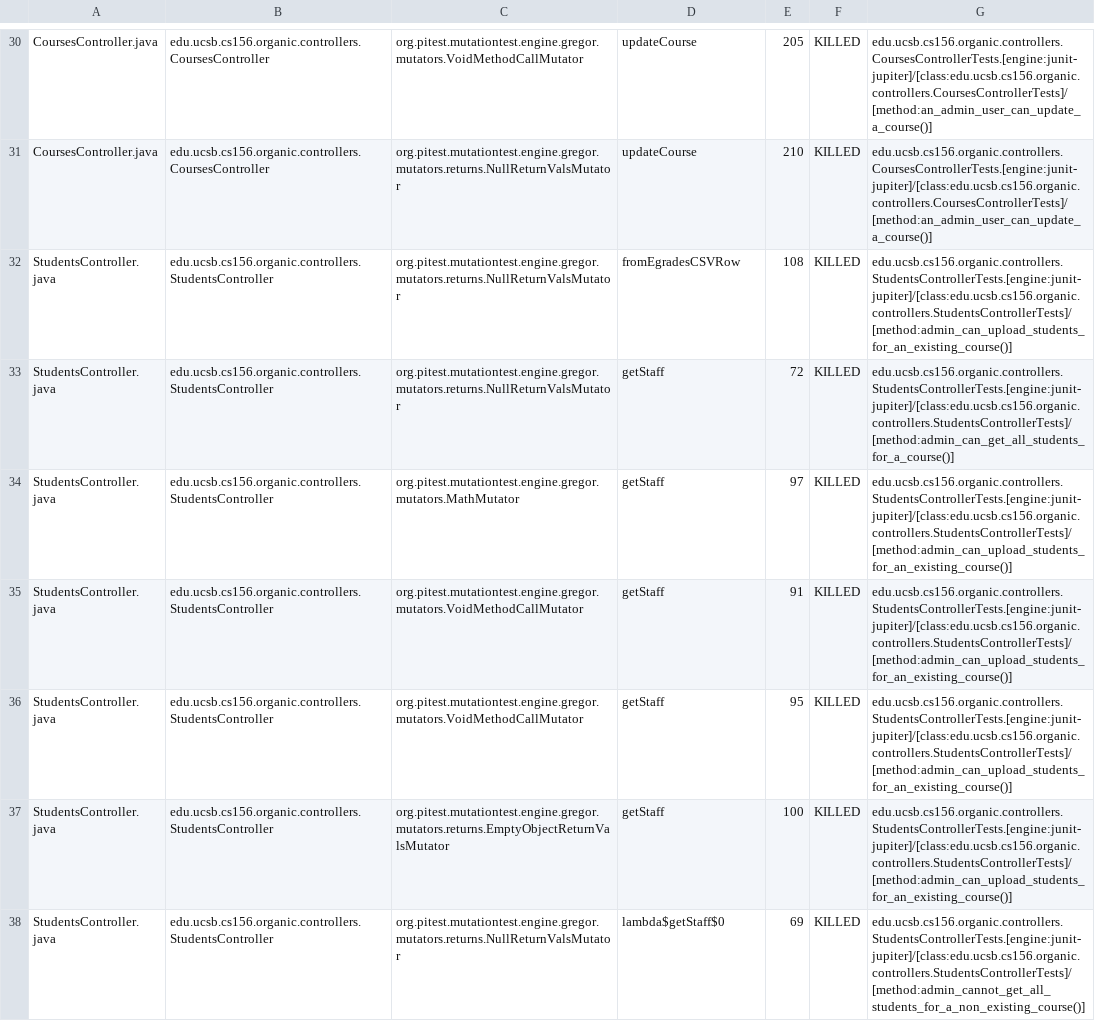
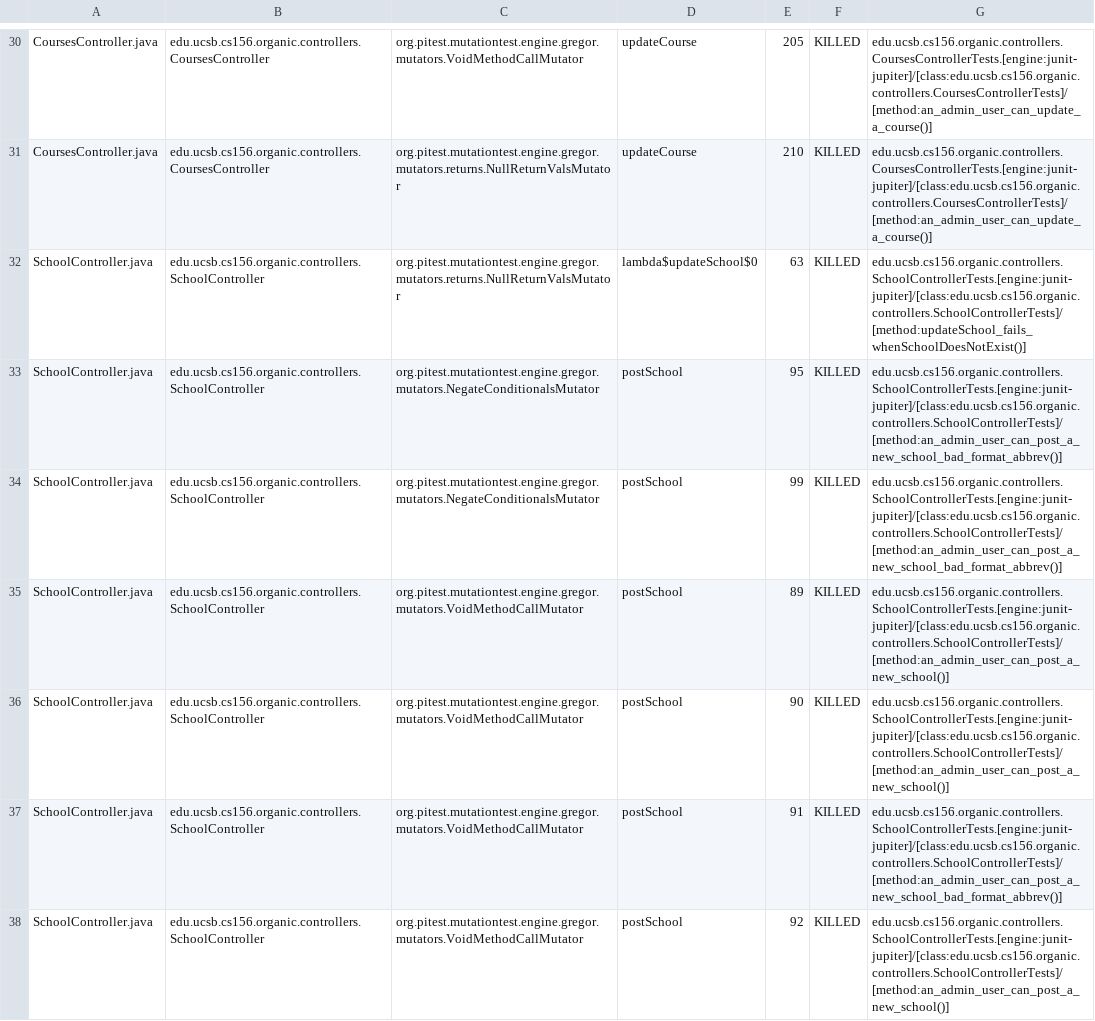
Before and after one commit to ucsb-cs156-w24/proj-organic-w24-6pm-1, a CSV file: prs/68/pitest/mutations.csv, drawn as a sheet; only a part is shown, gaps mark what is left out; the shorter side is filled out with more unchanged rows; the diff covers the shown part only.

Commit message:
Deploying to gh-pages from @ ucsb-cs156-w24/proj-organic-w24-6pm-1@07262385c65fbf02178e6857ef4a7bd4ef5938d0 🚀

```diff
--- a/prs/68/pitest/mutations.csv
+++ b/prs/68/pitest/mutations.csv
@@ -31 +31,8 @@ CoursesController.java,edu.ucsb.cs156.organic.controllers.CoursesController,org.
 CoursesController.java,edu.ucsb.cs156.organic.controllers.CoursesController,org.pitest.mutationtest.engine.gregor.mutators.returns.NullReturnValsMutator,updateCourse,210,KILLED,edu.ucsb.cs156.organic.controllers.CoursesControllerTests.[engine:junit-jupiter]/[class:edu.ucsb.cs156.organic.controllers.CoursesControllerTests]/[method:an_admin_user_can_update_a_course()]
+SchoolController.java,edu.ucsb.cs156.organic.controllers.SchoolController,org.pitest.mutationtest.engine.gregor.mutators.returns.NullReturnValsMutator,lambda$updateSchool$0,63,KILLED,edu.ucsb.cs156.organic.controllers.SchoolControllerTests.[engine:junit-jupiter]/[class:edu.ucsb.cs156.organic.controllers.SchoolControllerTests]/[method:updateSchool_fails_whenSchoolDoesNotExist()]
+SchoolController.java,edu.ucsb.cs156.organic.controllers.SchoolController,org.pitest.mutationtest.engine.gregor.mutators.NegateConditionalsMutator,postSchool,95,KILLED,edu.ucsb.cs156.organic.controllers.SchoolControllerTests.[engine:junit-jupiter]/[class:edu.ucsb.cs156.organic.controllers.SchoolControllerTests]/[method:an_admin_user_can_post_a_new_school_bad_format_abbrev()]
+SchoolController.java,edu.ucsb.cs156.organic.controllers.SchoolController,org.pitest.mutationtest.engine.gregor.mutators.NegateConditionalsMutator,postSchool,99,KILLED,edu.ucsb.cs156.organic.controllers.SchoolControllerTests.[engine:junit-jupiter]/[class:edu.ucsb.cs156.organic.controllers.SchoolControllerTests]/[method:an_admin_user_can_post_a_new_school_bad_format_abbrev()]
+SchoolController.java,edu.ucsb.cs156.organic.controllers.SchoolController,org.pitest.mutationtest.engine.gregor.mutators.VoidMethodCallMutator,postSchool,89,KILLED,edu.ucsb.cs156.organic.controllers.SchoolControllerTests.[engine:junit-jupiter]/[class:edu.ucsb.cs156.organic.controllers.SchoolControllerTests]/[method:an_admin_user_can_post_a_new_school()]
+SchoolController.java,edu.ucsb.cs156.organic.controllers.SchoolController,org.pitest.mutationtest.engine.gregor.mutators.VoidMethodCallMutator,postSchool,90,KILLED,edu.ucsb.cs156.organic.controllers.SchoolControllerTests.[engine:junit-jupiter]/[class:edu.ucsb.cs156.organic.controllers.SchoolControllerTests]/[method:an_admin_user_can_post_a_new_school()]
+SchoolController.java,edu.ucsb.cs156.organic.controllers.SchoolController,org.pitest.mutationtest.engine.gregor.mutators.VoidMethodCallMutator,postSchool,91,KILLED,edu.ucsb.cs156.organic.controllers.SchoolControllerTests.[engine:junit-jupiter]/[class:edu.ucsb.cs156.organic.controllers.SchoolControllerTests]/[method:an_admin_user_can_post_a_new_school_bad_format_abbrev()]
+SchoolController.java,edu.ucsb.cs156.organic.controllers.SchoolController,org.pitest.mutationtest.engine.gregor.mutators.VoidMethodCallMutator,postSchool,92,KILLED,edu.ucsb.cs156.organic.controllers.SchoolControllerTests.[engine:junit-jupiter]/[class:edu.ucsb.cs156.organic.controllers.SchoolControllerTests]/[method:an_admin_user_can_post_a_new_school()]
```
Also changed, not shown: 2 added rows, 1 removed row, 5 moved rows and 16 edited cells elsewhere in this file, 19 other files.
